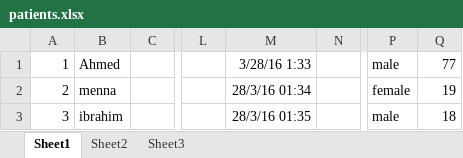
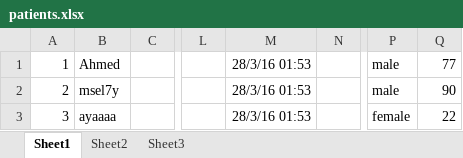
Before and after one commit to AhmeddSayed/Health-Monitor, an Excel workbook: src/data/control/patients.xlsx, sheet Sheet1, drawn as a sheet; only a part is shown, gaps mark what is left out; values as stored, in another font and other column widths than the file's, no borders; the diff names each change by its address in the sheet, - before the commit and + after, or states it on an @@ line.

```diff
--- a/src/data/control/patients.xlsx (sheet Sheet1)
+++ b/src/data/control/patients.xlsx (sheet Sheet1)
-M1: 3/28/16 1:33
+M1: 28/3/16 01:53
-B2: menna
+B2: msel7y
-M2: 28/3/16 01:34
+M2: 28/3/16 01:53
-P2: female
+P2: male
-Q2: 19
+Q2: 90
-B3: ibrahim
+B3: ayaaaa
-M3: 28/3/16 01:35
+M3: 28/3/16 01:53
-P3: male
+P3: female
-Q3: 18
+Q3: 22
```
Also changed, not shown: 2 other files.
